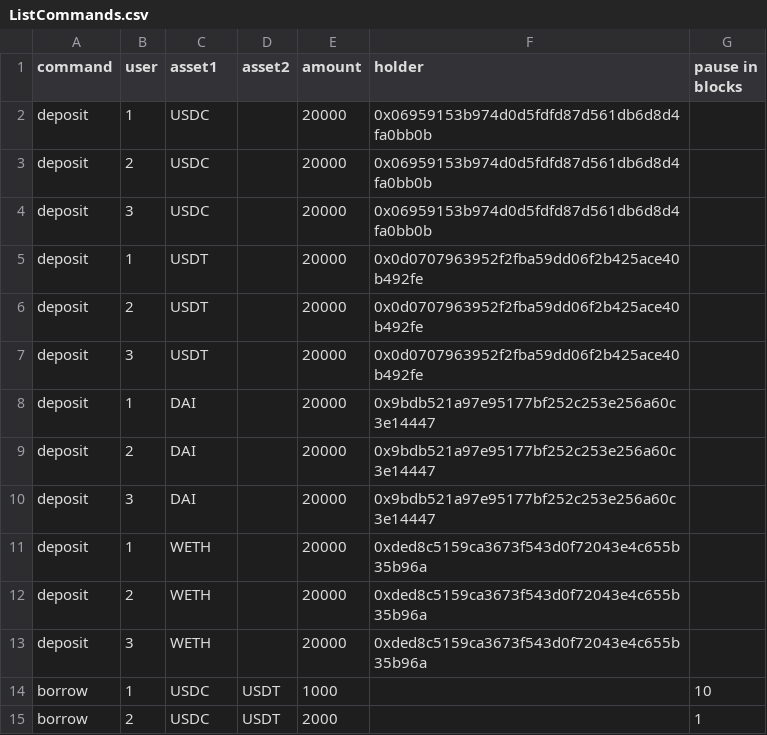
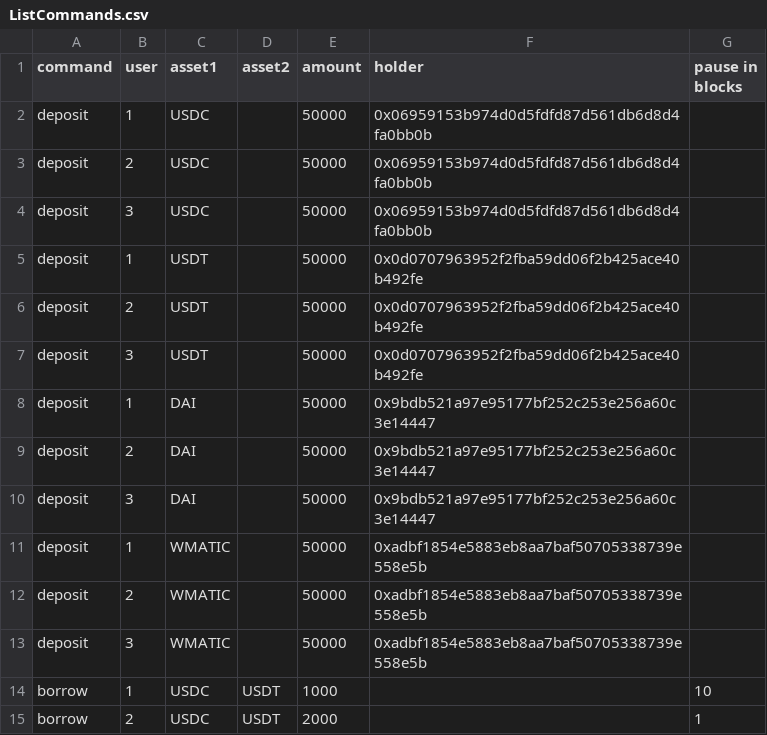
Before and after one commit to tetu-io/tetu-converter, a CSV file: scripts/emulate/data/ListCommands.csv, drawn as a sheet; only a part is shown; the diff covers the shown part only.

```diff
--- a/scripts/emulate/data/ListCommands.csv
+++ b/scripts/emulate/data/ListCommands.csv
@@ -1,14 +1,14 @@
 command;user;asset1;asset2;amount;holder;pause in blocks
-deposit;1;USDC;;20000;0x06959153b974d0d5fdfd87d561db6d8d4fa0bb0b;
-deposit;2;USDC;;20000;0x06959153b974d0d5fdfd87d561db6d8d4fa0bb0b;
-deposit;3;USDC;;20000;0x06959153b974d0d5fdfd87d561db6d8d4fa0bb0b;
-deposit;1;USDT;;20000;0x0d0707963952f2fba59dd06f2b425ace40b492fe;
-deposit;2;USDT;;20000;0x0d0707963952f2fba59dd06f2b425ace40b492fe;
-deposit;3;USDT;;20000;0x0d0707963952f2fba59dd06f2b425ace40b492fe;
-deposit;1;DAI;;20000;0x9bdb521a97e95177bf252c253e256a60c3e14447;
-deposit;2;DAI;;20000;0x9bdb521a97e95177bf252c253e256a60c3e14447;
-deposit;3;DAI;;20000;0x9bdb521a97e95177bf252c253e256a60c3e14447;
-deposit;1;WETH;;20000;0xded8c5159ca3673f543d0f72043e4c655b35b96a;
-deposit;2;WETH;;20000;0xded8c5159ca3673f543d0f72043e4c655b35b96a;
-deposit;3;WETH;;20000;0xded8c5159ca3673f543d0f72043e4c655b35b96a;
+deposit;1;USDC;;50000;0x06959153b974d0d5fdfd87d561db6d8d4fa0bb0b;
+deposit;2;USDC;;50000;0x06959153b974d0d5fdfd87d561db6d8d4fa0bb0b;
+deposit;3;USDC;;50000;0x06959153b974d0d5fdfd87d561db6d8d4fa0bb0b;
+deposit;1;USDT;;50000;0x0d0707963952f2fba59dd06f2b425ace40b492fe;
+deposit;2;USDT;;50000;0x0d0707963952f2fba59dd06f2b425ace40b492fe;
+deposit;3;USDT;;50000;0x0d0707963952f2fba59dd06f2b425ace40b492fe;
+deposit;1;DAI;;50000;0x9bdb521a97e95177bf252c253e256a60c3e14447;
+deposit;2;DAI;;50000;0x9bdb521a97e95177bf252c253e256a60c3e14447;
+deposit;3;DAI;;50000;0x9bdb521a97e95177bf252c253e256a60c3e14447;
+deposit;1;WMATIC;;50000;0xadbf1854e5883eb8aa7baf50705338739e558e5b;
+deposit;2;WMATIC;;50000;0xadbf1854e5883eb8aa7baf50705338739e558e5b;
+deposit;3;WMATIC;;50000;0xadbf1854e5883eb8aa7baf50705338739e558e5b;
 borrow;1;USDC;USDT;1000;;10
```
Also changed, not shown: 21 edited cells elsewhere in this file, 16 other files.
